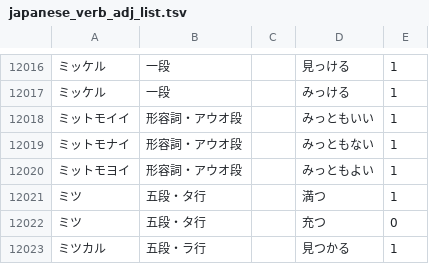
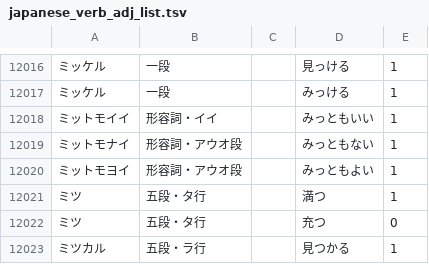
Before and after one commit to hiroshi-manabe/japanese_verb_adj_list, a TSV file: japanese_verb_adj_list.tsv, drawn as a sheet; only a part is shown, gaps mark what is left out.

Commit message:
Fixed the conjugation type for mittomoii.

```diff
--- a/japanese_verb_adj_list.tsv
+++ b/japanese_verb_adj_list.tsv
@@ -12017,3 +12017,3 @@
 ミッケル	一段		みっける	1
-ミットモイイ	形容詞・アウオ段		みっともいい	1
+ミットモイイ	形容詞・イイ		みっともいい	1
 ミットモナイ	形容詞・アウオ段		みっともない	1
```
